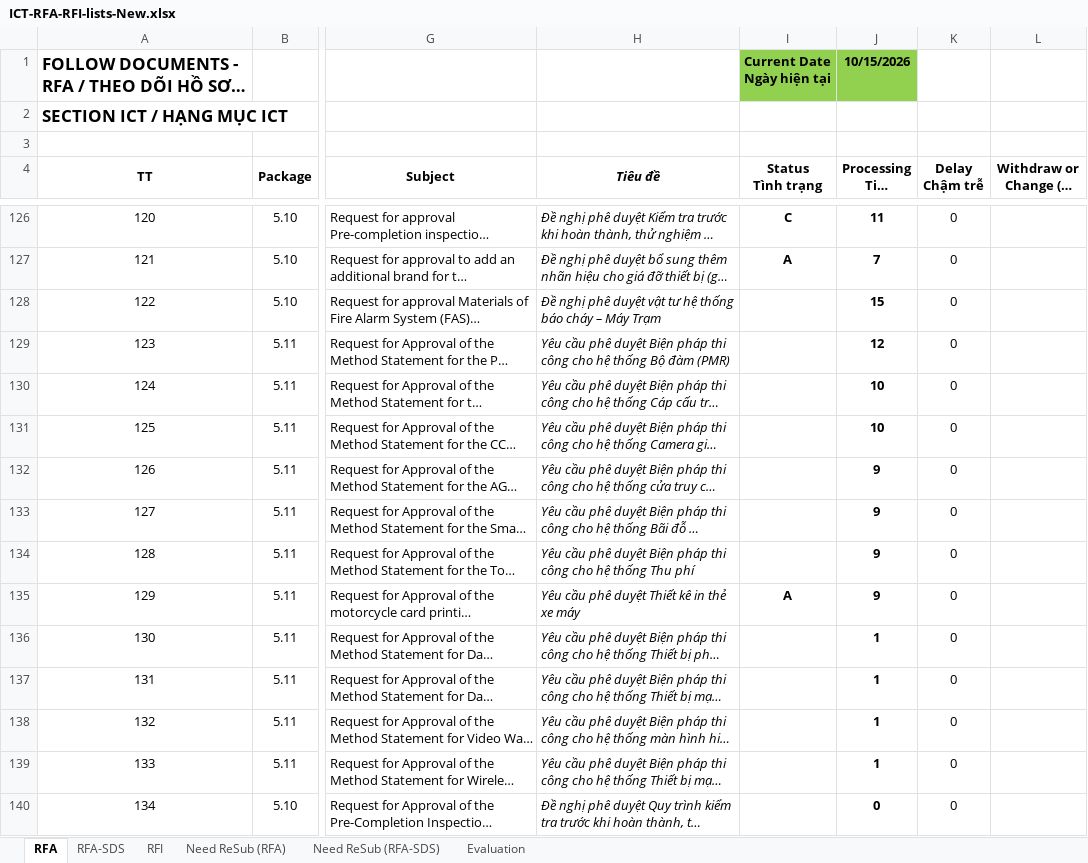
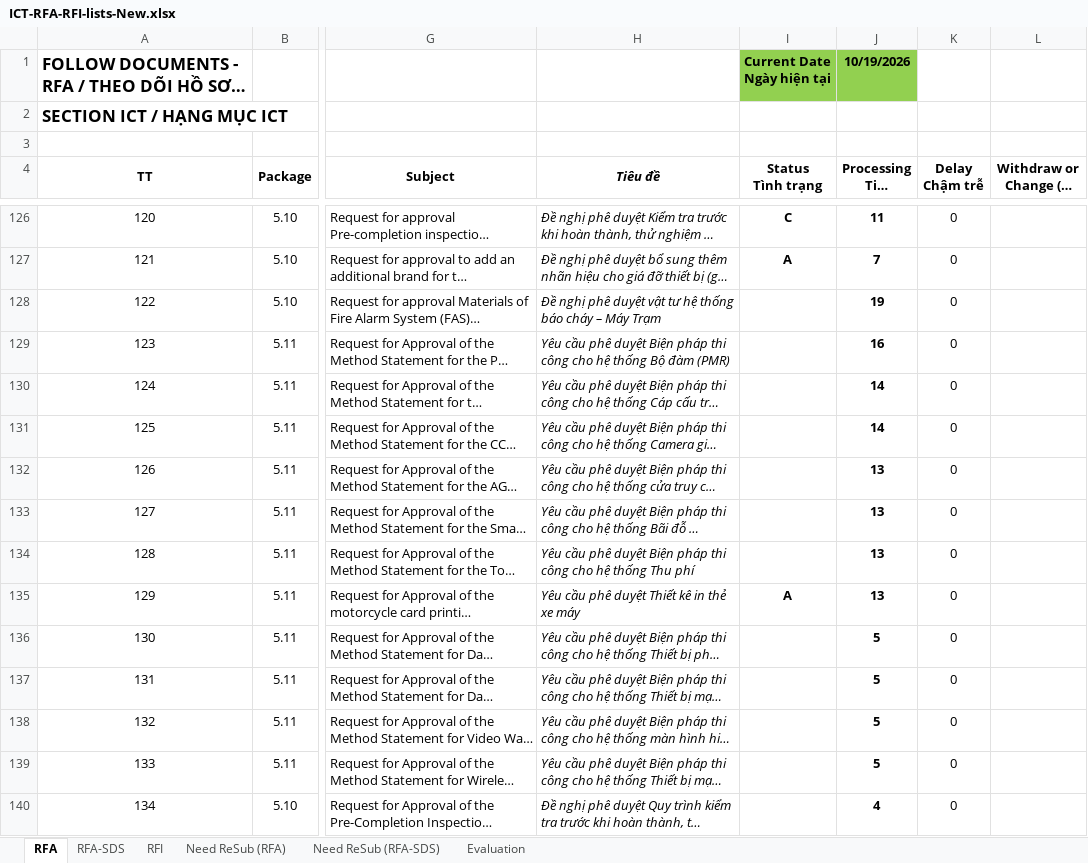
Before and after one commit to Shi-49-94-444-4444/ltia-ict-dashboard, an Excel workbook: ICT-RFA-RFI-lists-New.xlsx, sheet RFA, drawn as a sheet; only a part is shown, gaps mark what is left out; long unchanged cells end in …; values as stored, in another font and other column widths than the file's, no borders; conditional formats not drawn; the diff covers the shown part only; the diff names each change by its address in the sheet, - before the commit and + after, or states it on an @@ line.

```diff
--- a/ICT-RFA-RFI-lists-New.xlsx (sheet RFA)
+++ b/ICT-RFA-RFI-lists-New.xlsx (sheet RFA)
-J1 (Processing Time Thời gian xử lý): 10/15/2026
+J1 (Processing Time Thời gian xử lý): 10/19/2026
-J128 (Processing Time Thời gian xử lý): 15
+J128 (Processing Time Thời gian xử lý): 19
-J129 (Processing Time Thời gian xử lý): 12
+J129 (Processing Time Thời gian xử lý): 16
-J130:J131 (Processing Time Thời gian xử lý): 10
+J130:J131 (Processing Time Thời gian xử lý): 14
-J132:J135 (Processing Time Thời gian xử lý): 9
+J132:J135 (Processing Time Thời gian xử lý): 13
-J136:J139 (Processing Time Thời gian xử lý): 1
+J136:J139 (Processing Time Thời gian xử lý): 5
-J140 (Processing Time Thời gian xử lý): 0
+J140 (Processing Time Thời gian xử lý): 4
```
Also changed, not shown: 2 added rows, 1 removed row and 29 edited cells elsewhere in this sheet, sheet RFI, sheet RFA-SDS, sheet Need ReSub (RFA-SDS), sheet Need ReSub (RFA), sheet Evaluation, formulas that keep their value, 1 other file.
